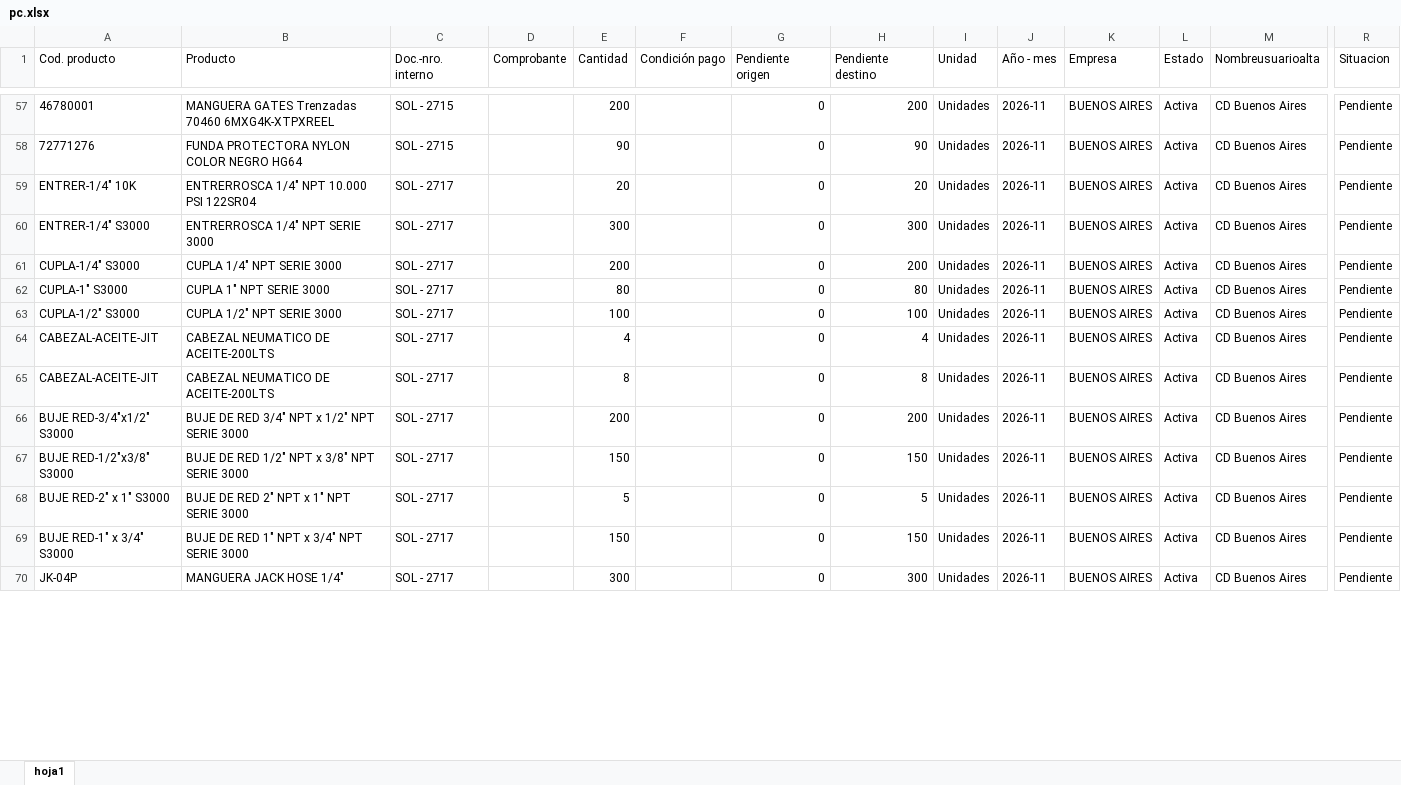
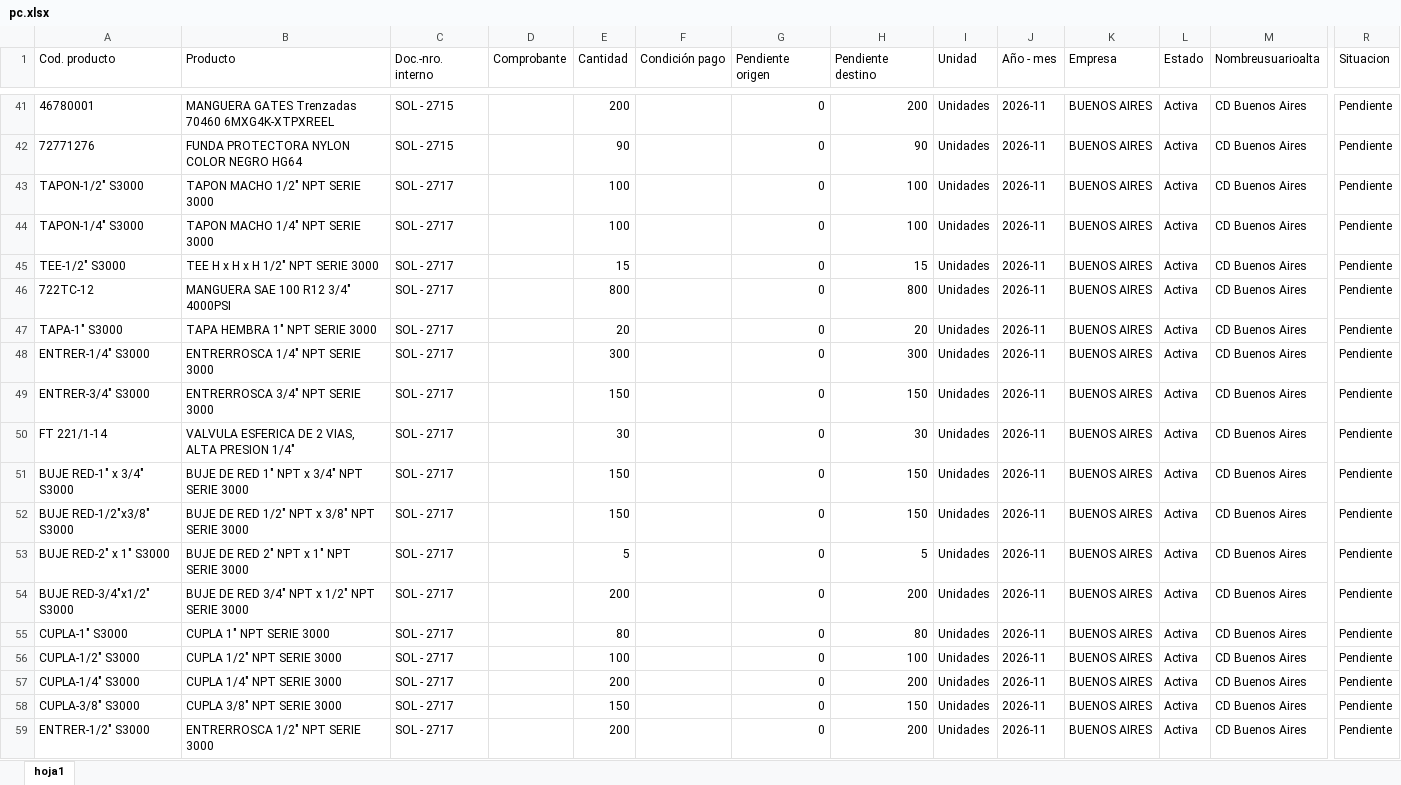
Before and after one commit to depositobsas/hidroil-stock, an Excel workbook: pc.xlsx, sheet hoja1, drawn as a sheet; only a part is shown, gaps mark what is left out; values as stored, in another font and other column widths than the file's, no borders; removed rows and columns are numbered as before the commit, all else as after; rows hold the shown columns only; the diff covers the shown part only; the diff names each change by its address in the sheet, - before the commit and + after, or states it on an @@ line.

```diff
--- a/pc.xlsx (sheet hoja1)
+++ b/pc.xlsx (sheet hoja1)
-row 59: ENTRER-1/4" 10K | ENTRERROSCA 1/4" NPT 10.000 PSI 122SR04 | SOL - 2717 |  | 20 |  | 0 | 20 | Unidades | 2026-11 | BUENOS AIRES | Activa | CD Buenos Aires | Pendiente
@@ row 91 moved to row 43: TAPON-1/2" S3000 @@
@@ row 92 moved to row 44: TAPON-1/4" S3000 @@
@@ row 89 moved to row 45: TEE-1/2" S3000 @@
@@ row 90 moved to row 46: 722TC-12 @@
@@ row 96 moved to row 47: TAPA-1" S3000 @@
-row 61: CUPLA-1/4" S3000 | CUPLA 1/4" NPT SERIE 3000 | SOL - 2717 |  | 200 |  | 0 | 200 | Unidades | 2026-11 | BUENOS AIRES | Activa | CD Buenos Aires | Pendiente
@@ row 93 moved to row 49: ENTRER-3/4" S3000 @@
@@ row 72 moved to row 50: FT 221/1-14 @@
@@ row 69 moved to row 51: BUJE RED-1" x 3/4" S3000 @@
@@ row 67 moved to row 52: BUJE RED-1/2"x3/8" S3000 @@
@@ row 68 moved to row 53: BUJE RED-2" x 1" S3000 @@
@@ row 66 moved to row 54: BUJE RED-3/4"x1/2" S3000 @@
-A57 (Cod. producto): CABEZAL-ACEITE-JIT
+A57 (Cod. producto): CUPLA-1/4" S3000
-B57 (Producto): CABEZAL NEUMATICO DE ACEITE-200LTS
+B57 (Producto): CUPLA 1/4" NPT SERIE 3000
-E57 (Cantidad): 4
+E57 (Cantidad): 200
-H57 (Pendiente destino): 4
+H57 (Pendiente destino): 200
-A58 (Cod. producto): CABEZAL-ACEITE-JIT
+A58 (Cod. producto): CUPLA-3/8" S3000
-B58 (Producto): CABEZAL NEUMATICO DE ACEITE-200LTS
+B58 (Producto): CUPLA 3/8" NPT SERIE 3000
-E58 (Cantidad): 8
+E58 (Cantidad): 150
-H58 (Pendiente destino): 8
+H58 (Pendiente destino): 150
-A59 (Cod. producto): JK-04P
+A59 (Cod. producto): ENTRER-1/2" S3000
-B59 (Producto): MANGUERA JACK HOSE 1/4"
+B59 (Producto): ENTRERROSCA 1/2" NPT SERIE 3000
-E59 (Cantidad): 300
+E59 (Cantidad): 200
-H59 (Pendiente destino): 300
+H59 (Pendiente destino): 200
```
Also changed, not shown: 5 added rows, 24 removed rows, 11 moved rows and 16 edited cells elsewhere in this sheet, oc.xlsx, 1 other file.
